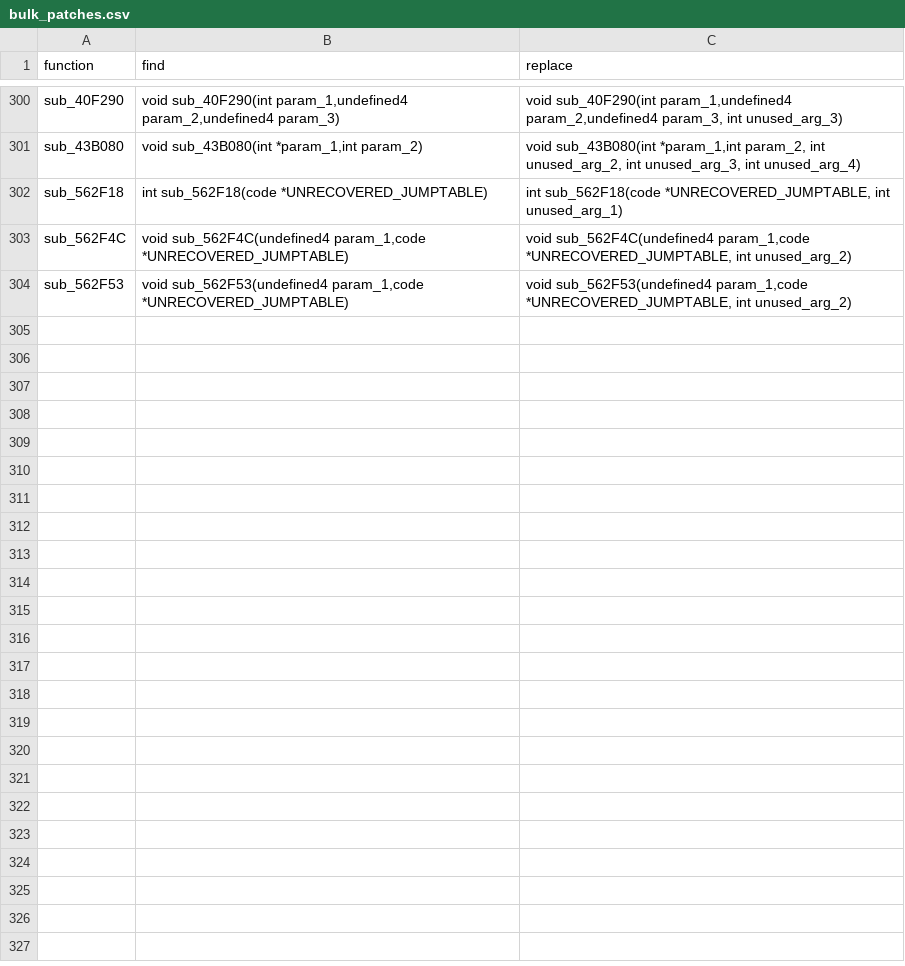
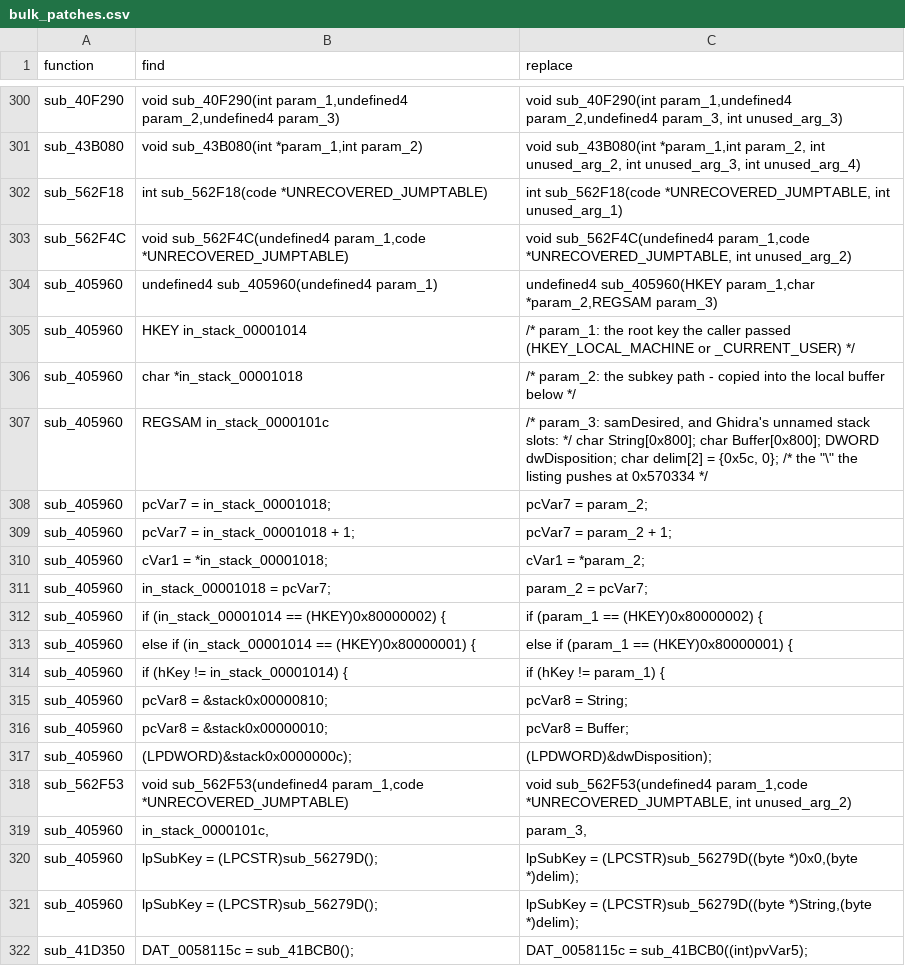
Before and after one commit to iamBVC/ENG-Reverse-Engineering, a CSV file: REVERSED/src_generated/bulk_patches.csv, drawn as a sheet; only a part is shown, gaps mark what is left out; the diff covers the shown part only.

Commit message:
reversed more functions

```diff
--- a/REVERSED/src_generated/bulk_patches.csv
+++ b/REVERSED/src_generated/bulk_patches.csv
@@ -303,2 +303,20 @@ sub_562F18,int sub_562F18(code *UNRECOVERED_JUMPTABLE),"int sub_562F18(code *UNR
 sub_562F4C,"void sub_562F4C(undefined4 param_1,code *UNRECOVERED_JUMPTABLE)","void sub_562F4C(undefined4 param_1,code *UNRECOVERED_JUMPTABLE, int unused_arg_2)"
+sub_405960,undefined4 sub_405960(undefined4 param_1),"undefined4 sub_405960(HKEY param_1,char *param_2,REGSAM param_3)"
+sub_405960,  HKEY in_stack_00001014,  /* param_1: the root key the caller passed (HKEY_LOCAL_MACHINE or _CURRENT_USER) */
+sub_405960,  char *in_stack_00001018,  /* param_2: the subkey path - copied into the local buffer below */
+sub_405960,  REGSAM in_stack_0000101c,"  /* param_3: samDesired, and Ghidra's unnamed stack slots: */ char String[0x800]; char Buffer[0x800]; DWORD dwDisposition; char delim[2] = {0x5c, 0};   /* the ""\"" the listing pushes at 0x570334 */"
+sub_405960,    pcVar7 = in_stack_00001018;,    pcVar7 = param_2;
+sub_405960,    pcVar7 = in_stack_00001018 + 1;,    pcVar7 = param_2 + 1;
+sub_405960,    cVar1 = *in_stack_00001018;,    cVar1 = *param_2;
+sub_405960,    in_stack_00001018 = pcVar7;,    param_2 = pcVar7;
+sub_405960,if (in_stack_00001014 == (HKEY)0x80000002) {,if (param_1 == (HKEY)0x80000002) {
+sub_405960,else if (in_stack_00001014 == (HKEY)0x80000001) {,else if (param_1 == (HKEY)0x80000001) {
+sub_405960,if (hKey != in_stack_00001014) {,if (hKey != param_1) {
+sub_405960,  pcVar8 = &stack0x00000810;,  pcVar8 = String;
+sub_405960,        pcVar8 = &stack0x00000010;,        pcVar8 = Buffer;
+sub_405960,(LPDWORD)&stack0x0000000c);,(LPDWORD)&dwDisposition);
 sub_562F53,"void sub_562F53(undefined4 param_1,code *UNRECOVERED_JUMPTABLE)","void sub_562F53(undefined4 param_1,code *UNRECOVERED_JUMPTABLE, int unused_arg_2)"
+sub_405960,"in_stack_0000101c,","param_3,"
+sub_405960,    lpSubKey = (LPCSTR)sub_56279D();,"    lpSubKey = (LPCSTR)sub_56279D((byte *)0x0,(byte *)delim);"
+sub_405960,  lpSubKey = (LPCSTR)sub_56279D();,"  lpSubKey = (LPCSTR)sub_56279D((byte *)String,(byte *)delim);"
+sub_41D350,DAT_0058115c = sub_41BCB0();,DAT_0058115c = sub_41BCB0((int)pvVar5);
```
Also changed, not shown: 13 added rows elsewhere in this file, 4 other files.
